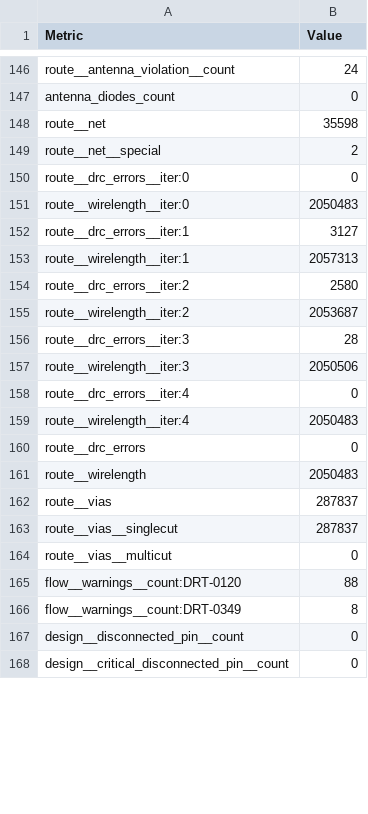
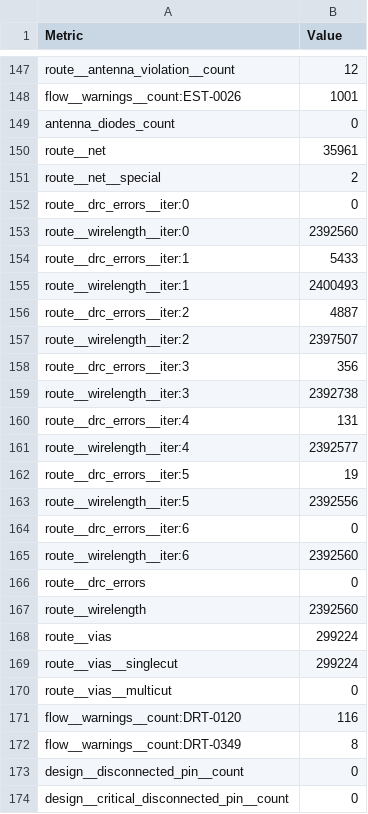
Before and after one commit to Sheffield-Chip-Design-Team/chipathon-2026-trouper, a CSV file: final/metrics.csv, drawn as a sheet; only a part is shown, gaps mark what is left out; addresses are those after the commit; the diff covers the shown part only; the diff names each change by its address in the sheet, - before the commit and + after, or states it on an @@ line.

```diff
--- a/final/metrics.csv
+++ b/final/metrics.csv
-B147 (Value): 24
+B147 (Value): 12
+row 148: flow__warnings__count:EST-0026 | 1001
-B150 (Value): 35598
+B150 (Value): 35961
-B153 (Value): 2050483
+B153 (Value): 2392560
-B154 (Value): 3127
+B154 (Value): 5433
-B155 (Value): 2057313
+B155 (Value): 2400493
-B156 (Value): 2580
+B156 (Value): 4887
-B157 (Value): 2053687
+B157 (Value): 2397507
-B158 (Value): 28
+B158 (Value): 356
-B159 (Value): 2050506
+B159 (Value): 2392738
-B160 (Value): 0
+B160 (Value): 131
-B161 (Value): 2050483
+B161 (Value): 2392577
+row 162: route__drc_errors__iter:5 | 19
+row 163: route__wirelength__iter:5 | 2392556
+row 164: route__drc_errors__iter:6 | 0
+row 165: route__wirelength__iter:6 | 2392560
-B167 (Value): 2050483
+B167 (Value): 2392560
-B168:B169 (Value): 287837
+B168:B169 (Value): 299224
-B171 (Value): 88
+B171 (Value): 116
```
Also changed, not shown: 1 added row, 1 moved row and 93 edited cells elsewhere in this file, 27 other files.
